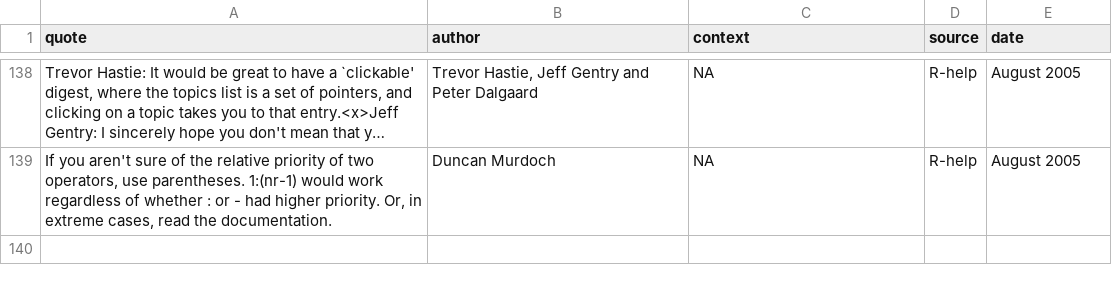
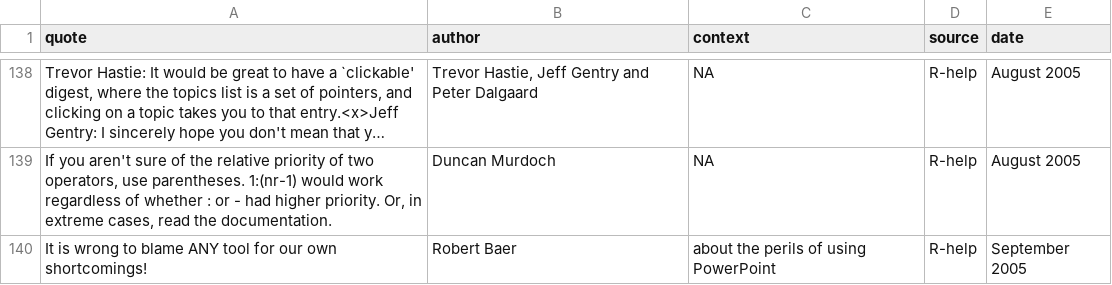
Before and after one commit to rforge/fortunes, a CSV file: trunk/inst/fortunes/fortunes.csv, drawn as a sheet; only a part is shown, gaps mark what is left out; long unchanged cells end in …; the diff names each change by its address in the sheet, - before the commit and + after, or states it on an @@ line.

Commit message:
git-svn-id: svn://svn.r-forge.r-project.org/svnroot/fortunes@139 edb9625f-4e0d-4859-8d74-9fd3b1da38cb

```diff
--- a/trunk/inst/fortunes/fortunes.csv
+++ b/trunk/inst/fortunes/fortunes.csv
+row 140: It is wrong to blame ANY tool for our own shortcomings! | Robert Baer | about the perils of using PowerPoint | R-help | September 2005
```
Also changed, not shown: 1 other file.
